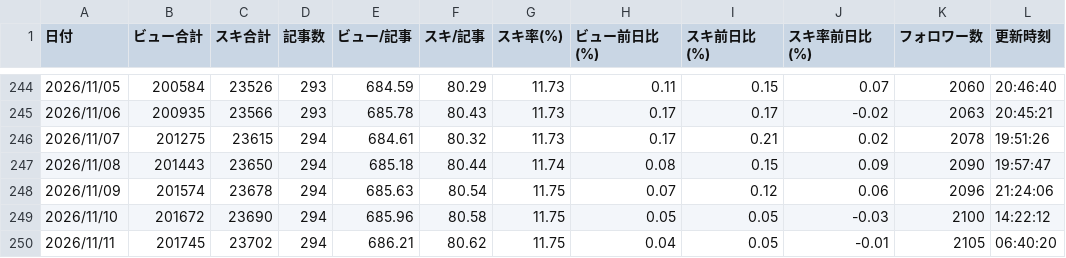
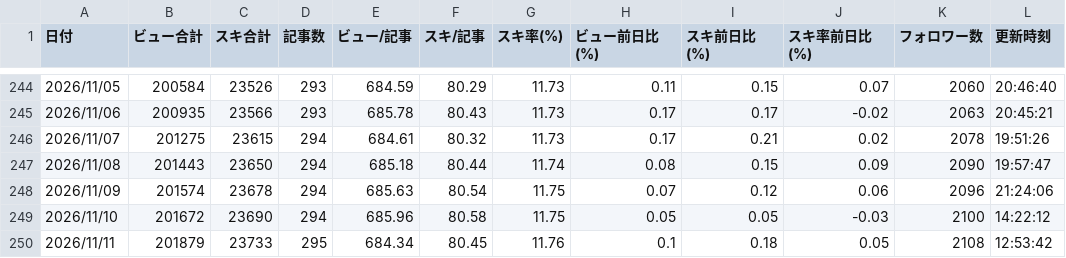
Before and after one commit to coolboylovegirl-byte/note-stats-dashboard, a CSV file: data/daily_summary.csv, drawn as a sheet; only a part is shown, gaps mark what is left out.

```diff
--- a/data/daily_summary.csv
+++ b/data/daily_summary.csv
@@ -249,2 +249,2 @@
 2026/11/10,201672,23690,294,685.96,80.58,11.75,0.05,0.05,-0.03,2100,14:22:12
-2026/11/11,201745,23702,294,686.21,80.62,11.75,0.04,0.05,-0.01,2105,06:40:20
+2026/11/11,201879,23733,295,684.34,80.45,11.76,0.1,0.18,0.05,2108,12:53:42
```
Also changed, not shown: data/followers.csv, data/monthly_summary.csv, 5 other files.
